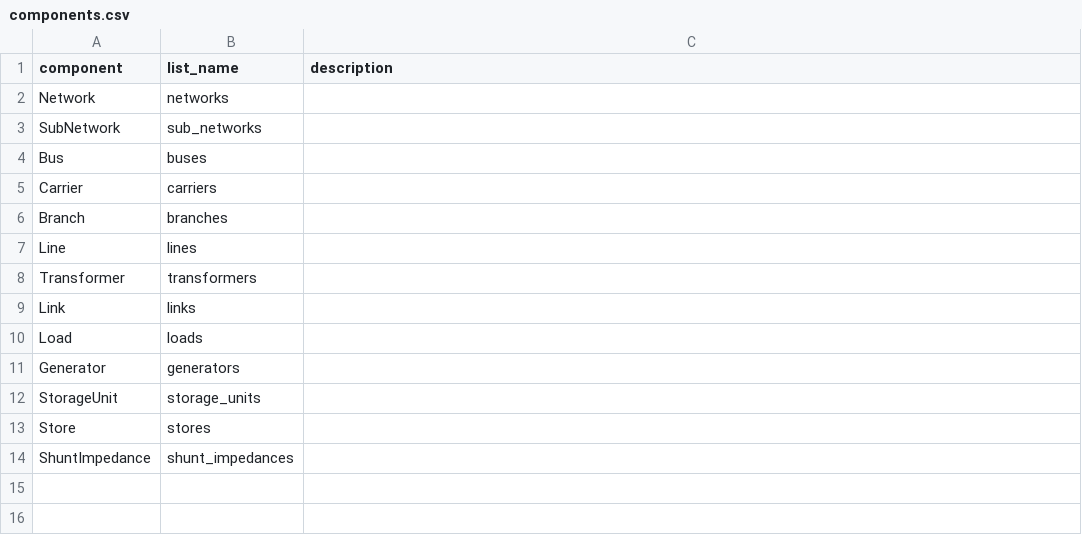
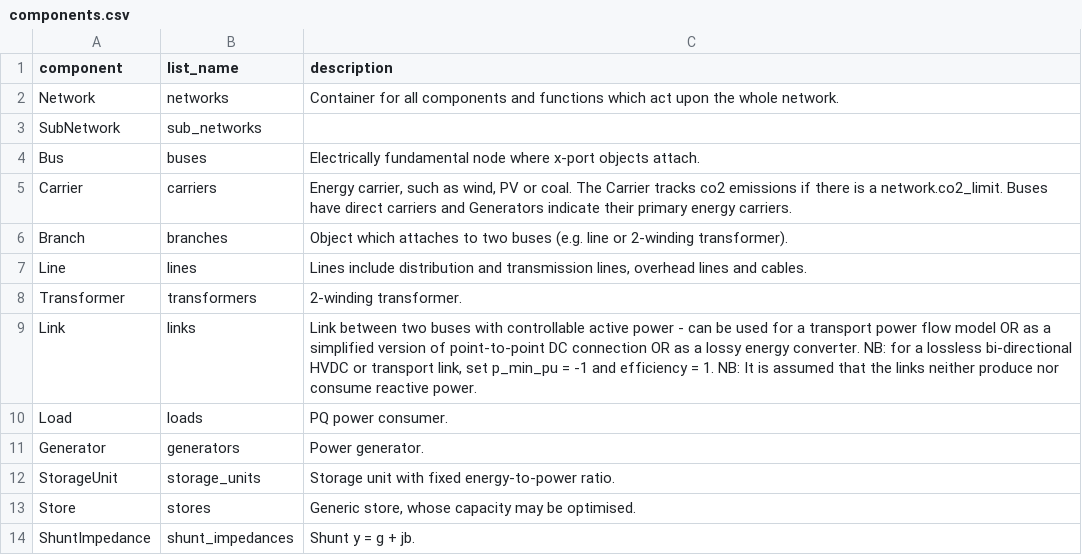
Before and after one commit to PyPSA/PyPSA, a CSV file: pypsa/components.csv, drawn as a sheet.

Commit message:
components: Harmonise csv and descriptor descriptions

```diff
--- a/pypsa/components.csv
+++ b/pypsa/components.csv
@@ -1,14 +1,14 @@
 component,list_name,description
-Network,networks
+Network,networks,"Container for all components and functions which act upon the whole network."
 SubNetwork,sub_networks
-Bus,buses
-Carrier,carriers
-Branch,branches
-Line,lines
-Transformer,transformers
-Link,links
-Load,loads
-Generator,generators
-StorageUnit,storage_units
-Store,stores
-ShuntImpedance,shunt_impedances
+Bus,buses,"Electrically fundamental node where x-port objects attach."
+Carrier,carriers,"Energy carrier, such as wind, PV or coal. The Carrier tracks co2 emissions if there is a network.co2_limit.  Buses have direct carriers and Generators indicate their primary energy carriers."
+Branch,branches,"Object which attaches to two buses (e.g. line or 2-winding transformer)."
+Line,lines,"Lines include distribution and transmission lines, overhead lines and cables."
+Transformer,transformers,"2-winding transformer."
+Link,links,"Link between two buses with controllable active power - can be used for a transport power flow model OR as a simplified version of point-to-point DC connection OR as a lossy energy converter. NB: for a lossless bi-directional HVDC or transport link, set p_min_pu = -1 and efficiency = 1. NB: It is assumed that the links neither produce nor consume reactive power."
+Load,loads,"PQ power consumer."
+Generator,generators,"Power generator."
+StorageUnit,storage_units,"Storage unit with fixed energy-to-power ratio."
+Store,stores,"Generic store, whose capacity may be optimised."
+ShuntImpedance,shunt_impedances,"Shunt y = g + jb."
```
Also changed, not shown: pypsa/component_attrs/buses.csv, pypsa/component_attrs/generators.csv, 8 other files.
